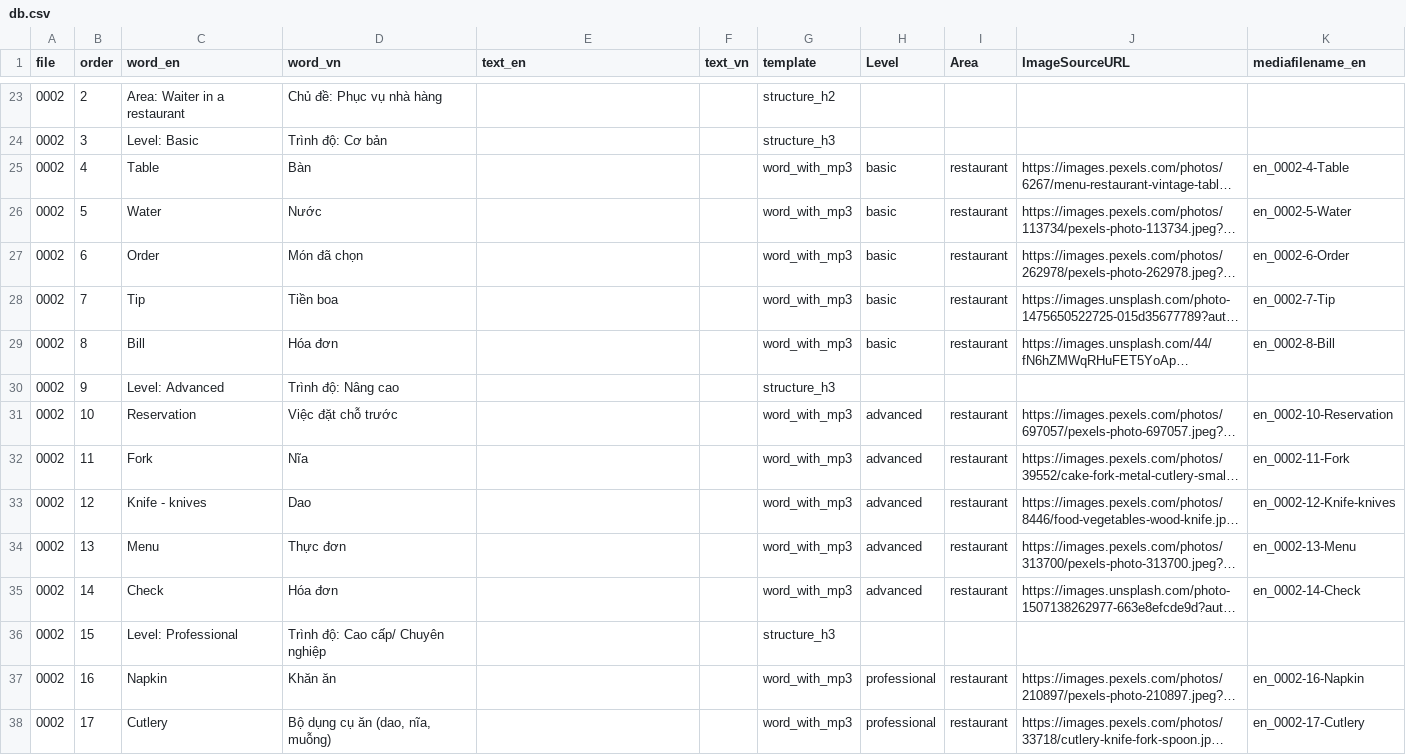
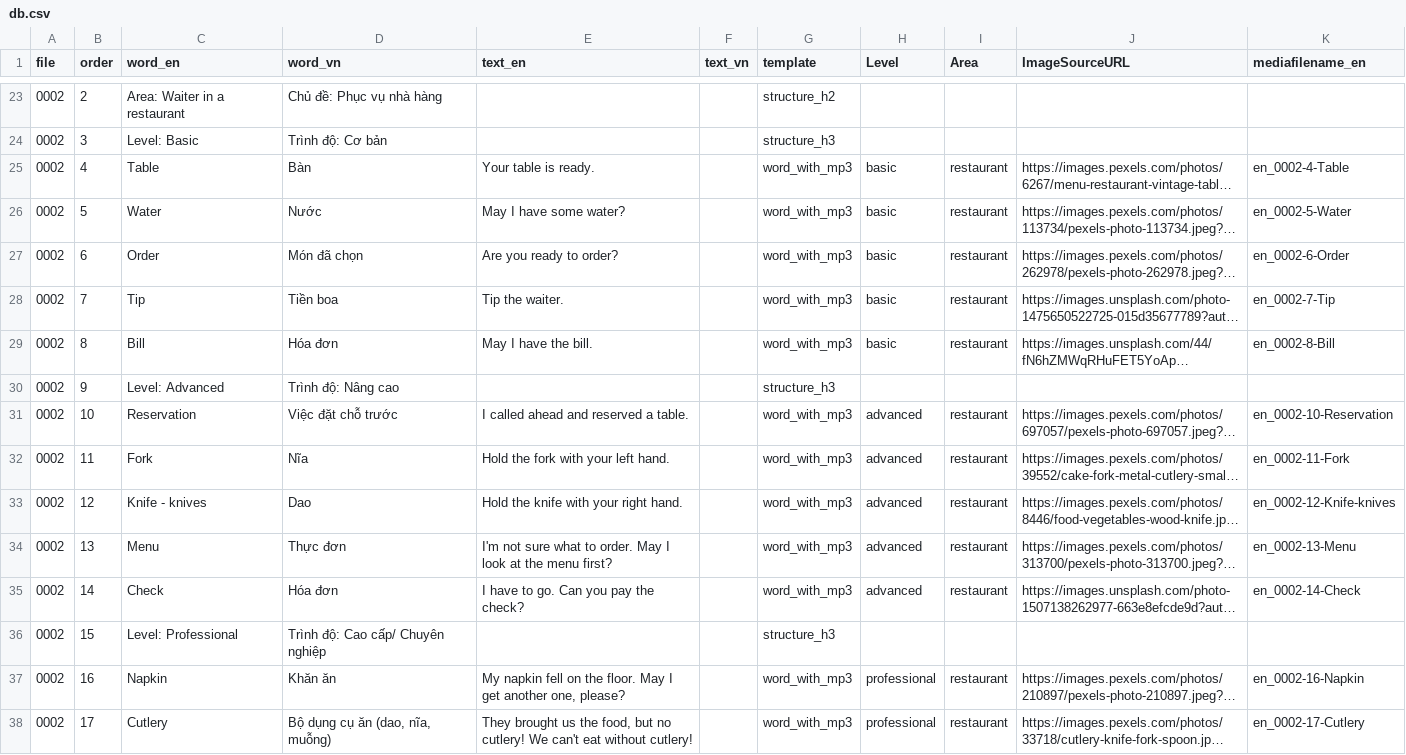
Before and after one commit to quynquyn/lessons, a CSV file: csv_to_html/db.csv, drawn as a sheet; only a part is shown, gaps mark what is left out; long unchanged cells end in …; the diff covers the shown part only; the diff names each change by its address in the sheet, - before the commit and + after, or states it on an @@ line.

```diff
--- a/csv_to_html/db.csv
+++ b/csv_to_html/db.csv
-E25 (text_en): (empty)
+E25 (text_en): Your table is ready.
-E26 (text_en): (empty)
+E26 (text_en): May I have some water?
-E27 (text_en): (empty)
+E27 (text_en): Are you ready to order?
-E28 (text_en): (empty)
+E28 (text_en): Tip the waiter.
-E29 (text_en): (empty)
+E29 (text_en): May I have the bill.
-E31 (text_en): (empty)
+E31 (text_en): I called ahead and reserved a table.
-E32 (text_en): (empty)
+E32 (text_en): Hold the fork with your left hand.
-E33 (text_en): (empty)
+E33 (text_en): Hold the knife with your right hand.
-E34 (text_en): (empty)
+E34 (text_en): I'm not sure what to order. May I look at the menu first?
-E35 (text_en): (empty)
+E35 (text_en): I have to go. Can you pay the check?
-E37 (text_en): (empty)
+E37 (text_en): My napkin fell on the floor. May I get another one, please?
-E38 (text_en): (empty)
+E38 (text_en): They brought us the food, but no cutlery! We can't eat without cutlery!
```
Also changed, not shown: 83 edited cells elsewhere in this file, 21 other files.
